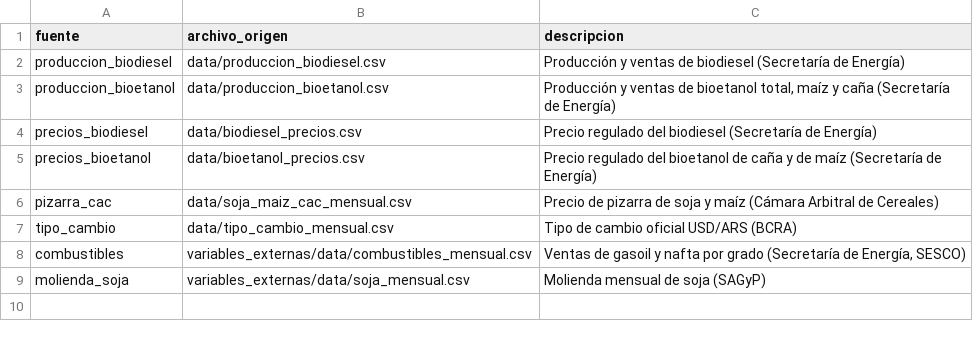
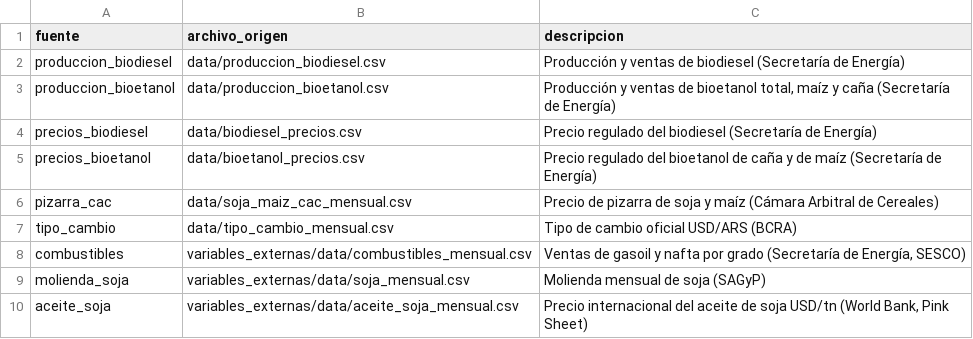
Before and after one commit to Lab2-BCR-UCA/Lab2-BCR, a CSV file: db/fuentes.csv, drawn as a sheet.

```diff
--- a/db/fuentes.csv
+++ b/db/fuentes.csv
@@ -9 +9,2 @@ combustibles,variables_externas/data/combustibles_mensual.csv,"Ventas de gasoil
 molienda_soja,variables_externas/data/soja_mensual.csv,"Molienda mensual de soja (SAGyP)"
+aceite_soja,variables_externas/data/aceite_soja_mensual.csv,"Precio internacional del aceite de soja USD/tn (World Bank, Pink Sheet)"
```
Also changed, not shown: data/disponibilidad_variables.csv, db/series.csv, 3 other files.
